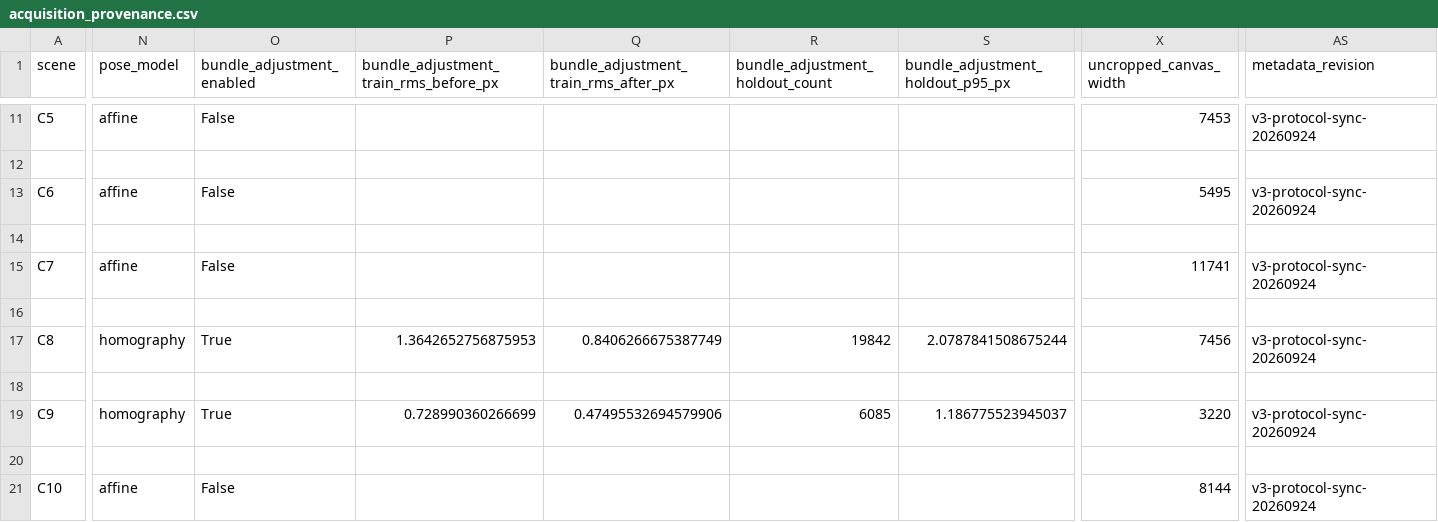
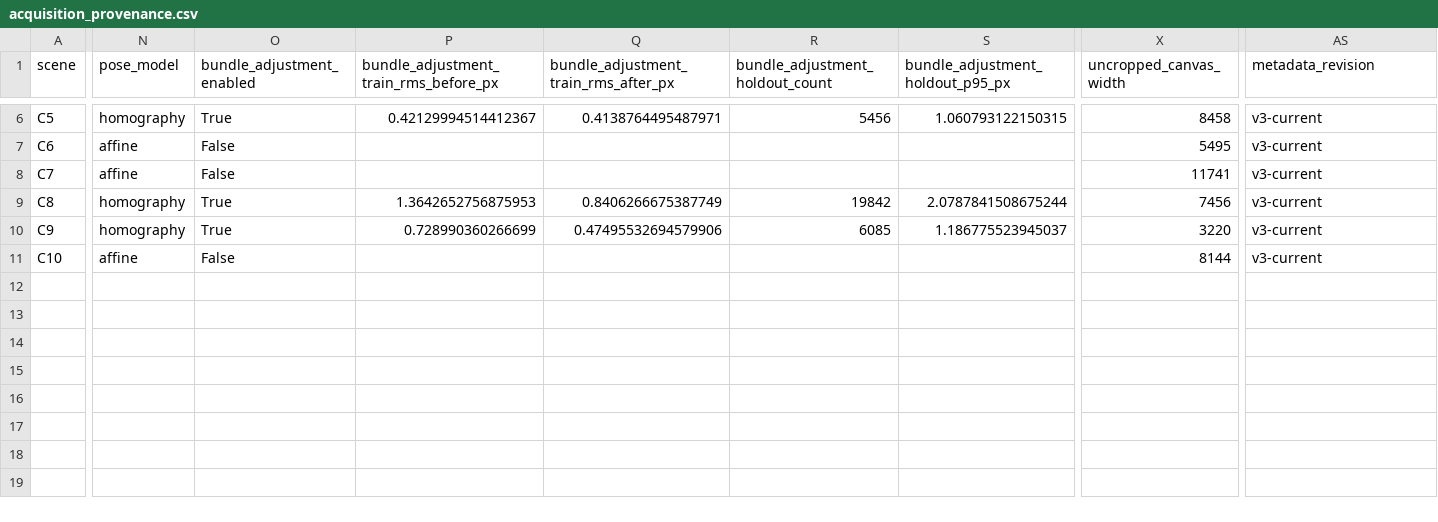
Before and after one commit to Du-x25/datasets_article, a CSV file: figures/source_data/acquisition_provenance.csv, drawn as a sheet; only a part is shown, gaps mark what is left out; removed rows and columns are numbered as before the commit, all else as after; rows hold the shown columns only; the diff covers the shown part only; the diff names each change by its address in the sheet, - before the commit and + after, or states it on an @@ line.

Commit message:
Fix C2/C5 provenance, regenerate fig1, expand references to 46
Data release consistency (with D:/Data_dir snapshot and v3_pipeline audit):
- Correct C2/C5 acquisition_provenance rows from work/current_v3 geometry.json
  (uncropped canvas 6359x4048 / 8458x2087, coverage fractions, build timestamps);
  full-hash release audit now passes (ERROR 0, report outputs/release_audit_20260930)
- Sync repo figures/source_data/acquisition_provenance.csv with the snapshot
- Regenerate fig1 overview plate from the repaired C2/C5 TIFFs (pdf/png/svg/tiff
  plus display-percentile provenance; C5 panel no longer matches the pre-repair build)

Manuscripts (zh+en kept synchronized):
- Add 38 citation anchors: metrics (PSNR/SSIM/dE00/LPIPS), the five models incl.
  new Restormer and pix2pix-Turbo bib entries, paired-data resources, band
  selection, atmospheric radiance, reporting/reproducibility practice
- Printed references grow from 8 to 46; remove 5 duplicate bib entries and the
  dangling jin2025rasmd cite
- Rebuild both PDFs (11 pages each); latexmk clean (0 overfull, 0 undefined)

Tooling and docs:
- qa_manuscripts.py: new regression checks (inventory tables vs provenance CSV,
  cited keys vs refs.bib); README: build/QA env and release-audit workflow;
- Drop docs/figure-contracts.md (byte-duplicate of 图表与证据合同.md); record the
  2026-09-30 fixes in docs/任务清单与证据缺口.md

```diff
--- a/figures/source_data/acquisition_provenance.csv
+++ b/figures/source_data/acquisition_provenance.csv
-N6 (pose_model): affine
+N6 (pose_model): homography
-O6 (bundle_adjustment_enabled): False
+O6 (bundle_adjustment_enabled): True
-P6: (empty)
+P6: 0.42129994514412367
-Q6: (empty)
+Q6: 0.4138764495487971
-R6 (bundle_adjustment_holdout_count): (empty)
+R6 (bundle_adjustment_holdout_count): 5456
-S6 (bundle_adjustment_holdout_p95_px): (empty)
+S6 (bundle_adjustment_holdout_p95_px): 1.060793122150315
-X6 (uncropped_canvas_width): 7453
+X6 (uncropped_canvas_width): 8458
-AS6 (metadata_revision): v3-protocol-sync-20260924
+AS6 (metadata_revision): v3-current
-row 12: (empty)
-AS7 (metadata_revision): v3-protocol-sync-20260924
+AS7 (metadata_revision): v3-current
-row 14: (empty)
-AS8 (metadata_revision): v3-protocol-sync-20260924
+AS8 (metadata_revision): v3-current
-row 16: (empty)
-AS9 (metadata_revision): v3-protocol-sync-20260924
+AS9 (metadata_revision): v3-current
-row 18: (empty)
-AS10 (metadata_revision): v3-protocol-sync-20260924
+AS10 (metadata_revision): v3-current
-row 20: (empty)
-AS11 (metadata_revision): v3-protocol-sync-20260924
+AS11 (metadata_revision): v3-current
```
Also changed, not shown: 5 removed rows and 25 edited cells elsewhere in this file, figures/source_data/fig1_display_provenance.csv, 10 other files.
